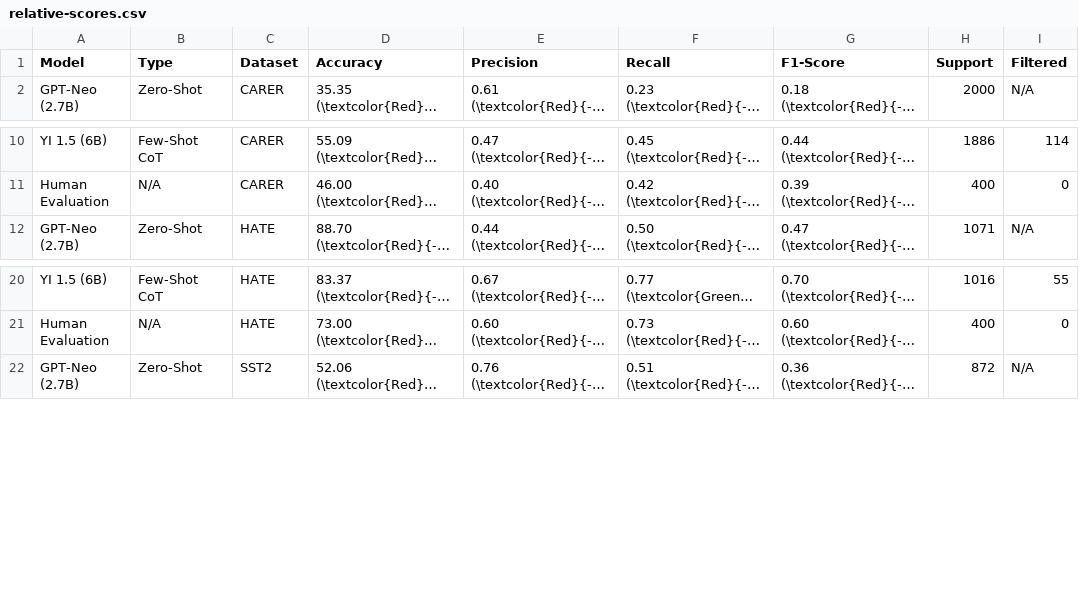
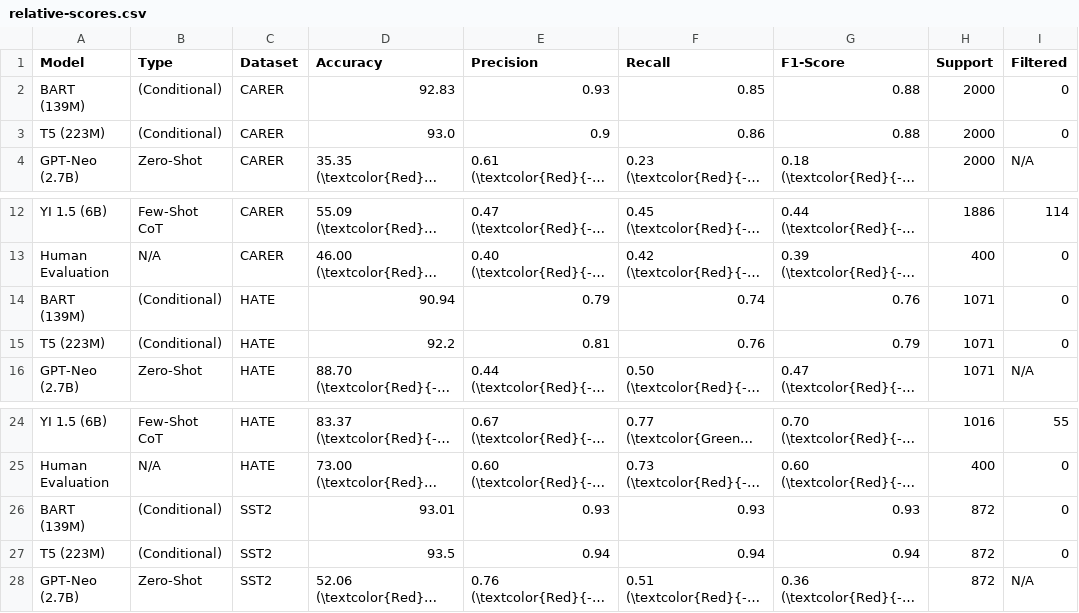
Before and after one commit to echung32/ics661-final-project, a CSV file: data-collated/relative-scores.csv, drawn as a sheet; only a part is shown, gaps mark what is left out; long unchanged cells end in …; the diff names each change by its address in the sheet, - before the commit and + after, or states it on an @@ line.

```diff
--- a/data-collated/relative-scores.csv
+++ b/data-collated/relative-scores.csv
+row 2: BART (139M) | (Conditional) | CARER | 92.83 | 0.93 | 0.85 | 0.88 | 2000 | 0
+row 3: T5 (223M) | (Conditional) | CARER | 93.0 | 0.9 | 0.86 | 0.88 | 2000 | 0
+row 14: BART (139M) | (Conditional) | HATE | 90.94 | 0.79 | 0.74 | 0.76 | 1071 | 0
+row 15: T5 (223M) | (Conditional) | HATE | 92.2 | 0.81 | 0.76 | 0.79 | 1071 | 0
+row 26: BART (139M) | (Conditional) | SST2 | 93.01 | 0.93 | 0.93 | 0.93 | 872 | 0
+row 27: T5 (223M) | (Conditional) | SST2 | 93.5 | 0.94 | 0.94 | 0.94 | 872 | 0
```
Also changed, not shown: 1 other file.
